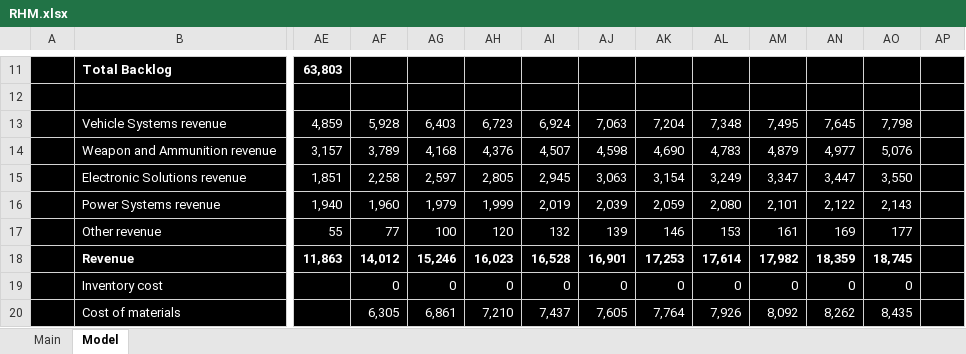
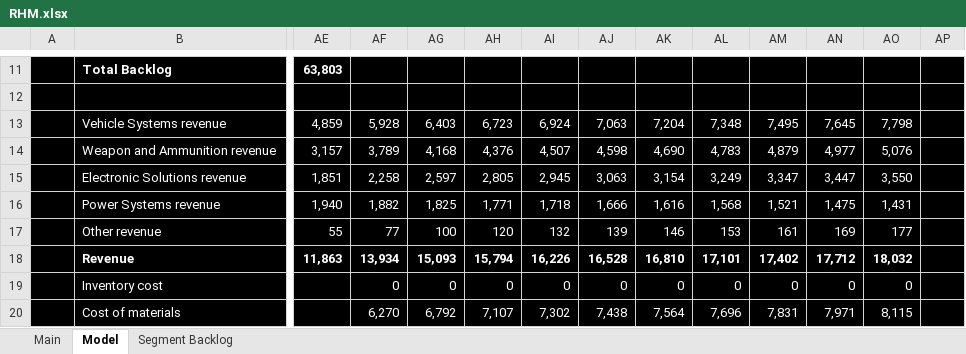
Before and after one commit to antev1/FinanceModels, an Excel workbook: Financial Analysis/RHM.xlsx, sheet Model, drawn as a sheet; only a part is shown, gaps mark what is left out; values as stored, in another font and other column widths than the file's, no borders; charts and pictures not drawn; the diff covers the shown part only; the diff names each change by its address in the sheet, - before the commit and + after, or states it on an @@ line.

Commit message:
RhM Update
Segmented backlog changes to Rheinmetall sheet, and other minor changes

```diff
--- a/Financial Analysis/RHM.xlsx (sheet Model)
+++ b/Financial Analysis/RHM.xlsx (sheet Model)
+sheet tab: Segment Backlog
-AF16: 1,960
+AF16: 1,882
-AG16: 1,979
+AG16: 1,825
-AH16: 1,999
+AH16: 1,771
-AI16: 2,019
+AI16: 1,718
-AJ16: 2,039
+AJ16: 1,666
-AK16: 2,059
+AK16: 1,616
-AL16: 2,080
+AL16: 1,568
-AM16: 2,101
+AM16: 1,521
-AN16: 2,122
+AN16: 1,475
-AO16: 2,143
+AO16: 1,431
-AF18: 14,012
+AF18: 13,934
-AG18: 15,246
+AG18: 15,093
-AH18: 16,023
+AH18: 15,794
-AI18: 16,528
+AI18: 16,226
-AJ18: 16,901
+AJ18: 16,528
-AK18: 17,253
+AK18: 16,810
-AL18: 17,614
+AL18: 17,101
-AM18: 17,982
+AM18: 17,402
-AN18: 18,359
+AN18: 17,712
-AO18: 18,745
+AO18: 18,032
-AF20: 6,305
+AF20: 6,270
-AG20: 6,861
+AG20: 6,792
-AH20: 7,210
+AH20: 7,107
-AI20: 7,437
+AI20: 7,302
-AJ20: 7,605
+AJ20: 7,438
-AK20: 7,764
+AK20: 7,564
-AL20: 7,926
+AL20: 7,696
-AM20: 8,092
+AM20: 7,831
-AN20: 8,262
+AN20: 7,971
-AO20: 8,435
+AO20: 8,115
```
Also changed, not shown: 2 added rows, 2 removed rows and 133 edited cells elsewhere in this sheet, sheet Main, charts or pictures, Financial Analysis/BA.L.xlsx, Financial Analysis/Models (Defence).xlsx, 3 other files.
